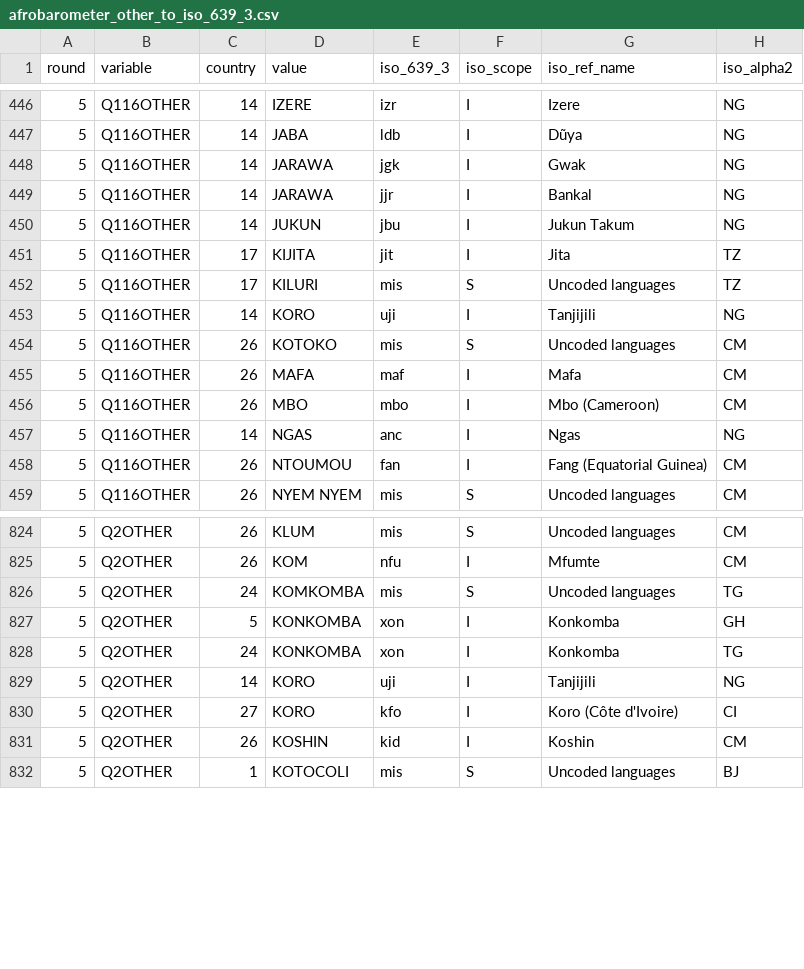
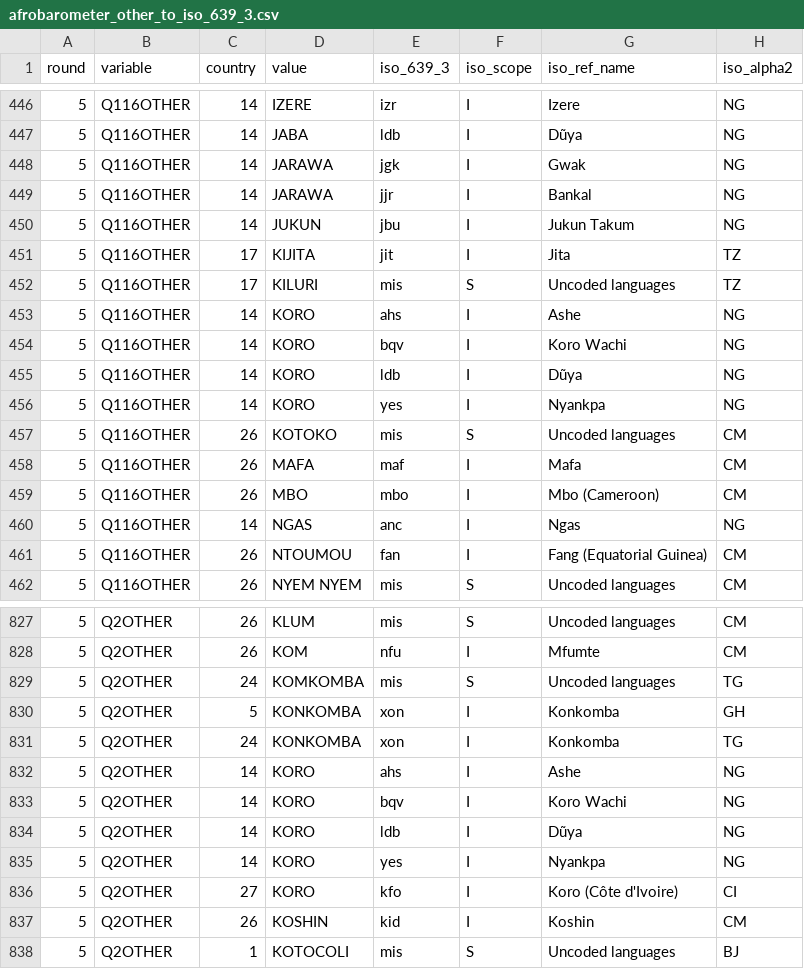
Before and after one commit to jrnold/afrobarometer-languages, a CSV file: data/afrobarometer_other_to_iso_639_3.csv, drawn as a sheet; only a part is shown, gaps mark what is left out.

```diff
--- a/data/afrobarometer_other_to_iso_639_3.csv
+++ b/data/afrobarometer_other_to_iso_639_3.csv
@@ -452,3 +452,6 @@ round,variable,country,value,iso_639_3,iso_scope,iso_ref_name,iso_alpha2
 5,Q116OTHER,17,KILURI,mis,S,Uncoded languages,TZ
-5,Q116OTHER,14,KORO,uji,I,Tanjijili,NG
+5,Q116OTHER,14,KORO,ahs,I,Ashe,NG
+5,Q116OTHER,14,KORO,bqv,I,Koro Wachi,NG
+5,Q116OTHER,14,KORO,ldb,I,Dũya,NG
+5,Q116OTHER,14,KORO,yes,I,Nyankpa,NG
 5,Q116OTHER,26,KOTOKO,mis,S,Uncoded languages,CM
@@ -828,3 +831,6 @@ round,variable,country,value,iso_639_3,iso_scope,iso_ref_name,iso_alpha2
 5,Q2OTHER,24,KONKOMBA,xon,I,Konkomba,TG
-5,Q2OTHER,14,KORO,uji,I,Tanjijili,NG
+5,Q2OTHER,14,KORO,ahs,I,Ashe,NG
+5,Q2OTHER,14,KORO,bqv,I,Koro Wachi,NG
+5,Q2OTHER,14,KORO,ldb,I,Dũya,NG
+5,Q2OTHER,14,KORO,yes,I,Nyankpa,NG
 5,Q2OTHER,27,KORO,kfo,I,Koro (Côte d'Ivoire),CI
```
Also changed, not shown: data/afrobarometer_other_to_glottolog.csv, data/afrobarometer_to_glottolog.csv, 9 other files.
